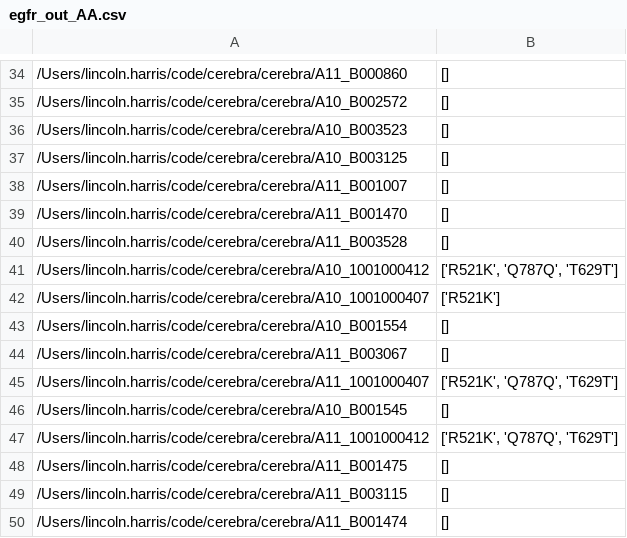
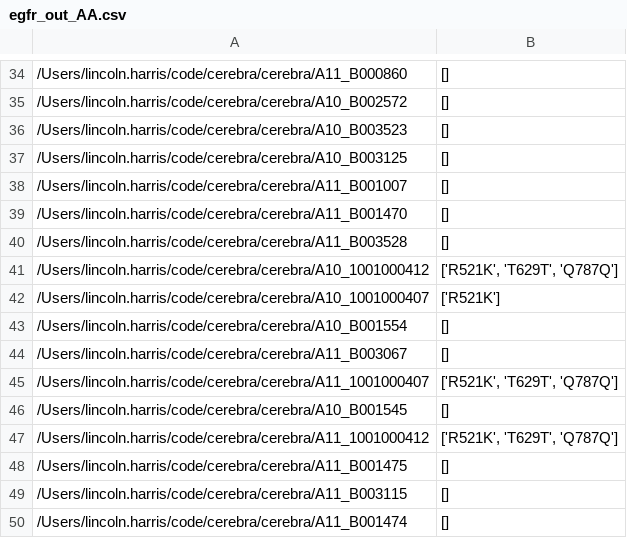
Before and after one commit to czbiohub-sf/cerebra, a CSV file: cerebra/wrkdir/egfr_out_AA.csv, drawn as a sheet; only a part is shown, gaps mark what is left out.

```diff
--- a/cerebra/wrkdir/egfr_out_AA.csv
+++ b/cerebra/wrkdir/egfr_out_AA.csv
@@ -40,3 +40,3 @@
 /Users/lincoln.harris/code/cerebra/cerebra/A11_B003528,[]
-/Users/lincoln.harris/code/cerebra/cerebra/A10_1001000412,"['R521K', 'Q787Q', 'T629T']"
+/Users/lincoln.harris/code/cerebra/cerebra/A10_1001000412,"['R521K', 'T629T', 'Q787Q']"
 /Users/lincoln.harris/code/cerebra/cerebra/A10_1001000407,['R521K']
@@ -44,5 +44,5 @@
 /Users/lincoln.harris/code/cerebra/cerebra/A11_B003067,[]
-/Users/lincoln.harris/code/cerebra/cerebra/A11_1001000407,"['R521K', 'Q787Q', 'T629T']"
+/Users/lincoln.harris/code/cerebra/cerebra/A11_1001000407,"['R521K', 'T629T', 'Q787Q']"
 /Users/lincoln.harris/code/cerebra/cerebra/A10_B001545,[]
-/Users/lincoln.harris/code/cerebra/cerebra/A11_1001000412,"['R521K', 'Q787Q', 'T629T']"
+/Users/lincoln.harris/code/cerebra/cerebra/A11_1001000412,"['R521K', 'T629T', 'Q787Q']"
 /Users/lincoln.harris/code/cerebra/cerebra/A11_B001475,[]
```
Also changed, not shown: cerebra/wrkdir/egfr_out.csv, 7 other files.
